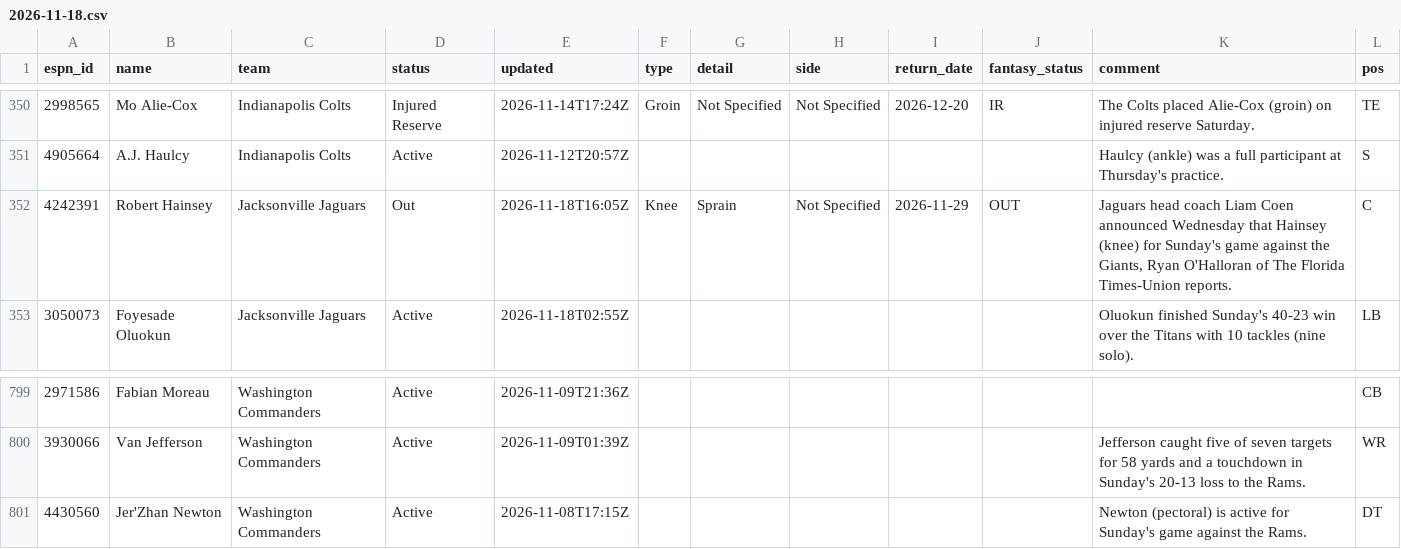
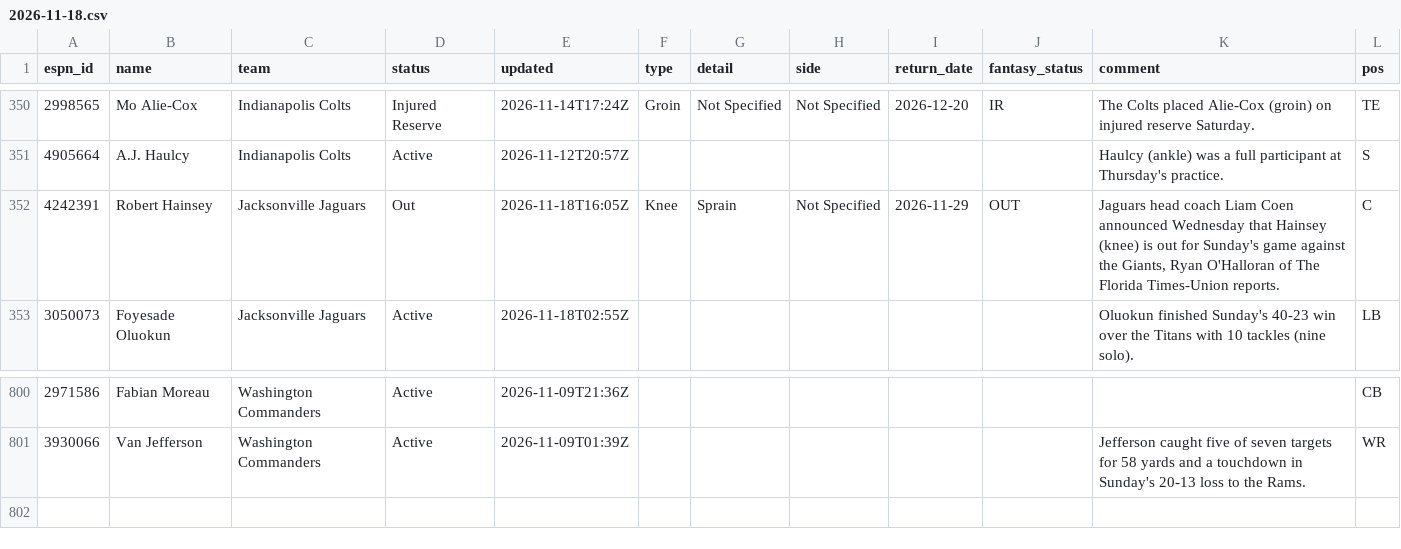
Before and after one commit to ChefJulio/nfl-edge, a CSV file: data/espn_injuries/2026-11-18.csv, drawn as a sheet; only a part is shown, gaps mark what is left out; the diff covers the shown part only.

```diff
--- a/data/espn_injuries/2026-11-18.csv
+++ b/data/espn_injuries/2026-11-18.csv
@@ -351,3 +351,3 @@ espn_id,name,team,status,updated,type,detail,side,return_date,fantasy_status,com
 4905664,A.J. Haulcy,Indianapolis Colts,Active,2026-11-12T20:57Z,,,,,,Haulcy (ankle) was a full participant at Thursday's practice.,S
-4242391,Robert Hainsey,Jacksonville Jaguars,Out,2026-11-18T16:05Z,Knee,Sprain,Not Specified,2026-11-29,OUT,"Jaguars head coach Liam Coen announced Wednesday that Hainsey (knee) for Sunday's game against the Giants, Ryan O'Halloran of The Florida Times-Union reports.",C
+4242391,Robert Hainsey,Jacksonville Jaguars,Out,2026-11-18T16:05Z,Knee,Sprain,Not Specified,2026-11-29,OUT,"Jaguars head coach Liam Coen announced Wednesday that Hainsey (knee) is out for Sunday's game against the Giants, Ryan O'Halloran of The Florida Times-Union reports.",C
 3050073,Foyesade Oluokun,Jacksonville Jaguars,Active,2026-11-18T02:55Z,,,,,,Oluokun finished Sunday's 40-23 win over the Titans with 10 tackles (nine solo).,LB
@@ -800,2 +801 @@ espn_id,name,team,status,updated,type,detail,side,return_date,fantasy_status,com
 3930066,Van Jefferson,Washington Commanders,Active,2026-11-09T01:39Z,,,,,,Jefferson caught five of seven targets for 58 yards and a touchdown in Sunday's 20-13 loss to the Rams.,WR
-4430560,Jer'Zhan Newton,Washington Commanders,Active,2026-11-08T17:15Z,,,,,,Newton (pectoral) is active for Sunday's game against the Rams.,DT
```
Also changed, not shown: 3 added rows and 2 removed rows elsewhere in this file, 2 other files.
